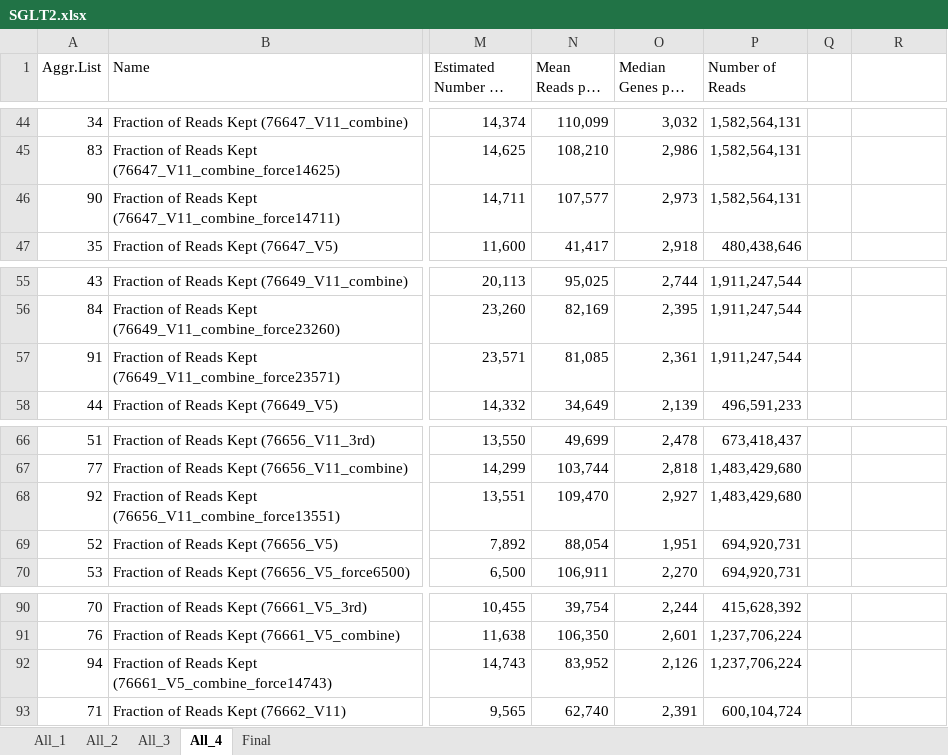
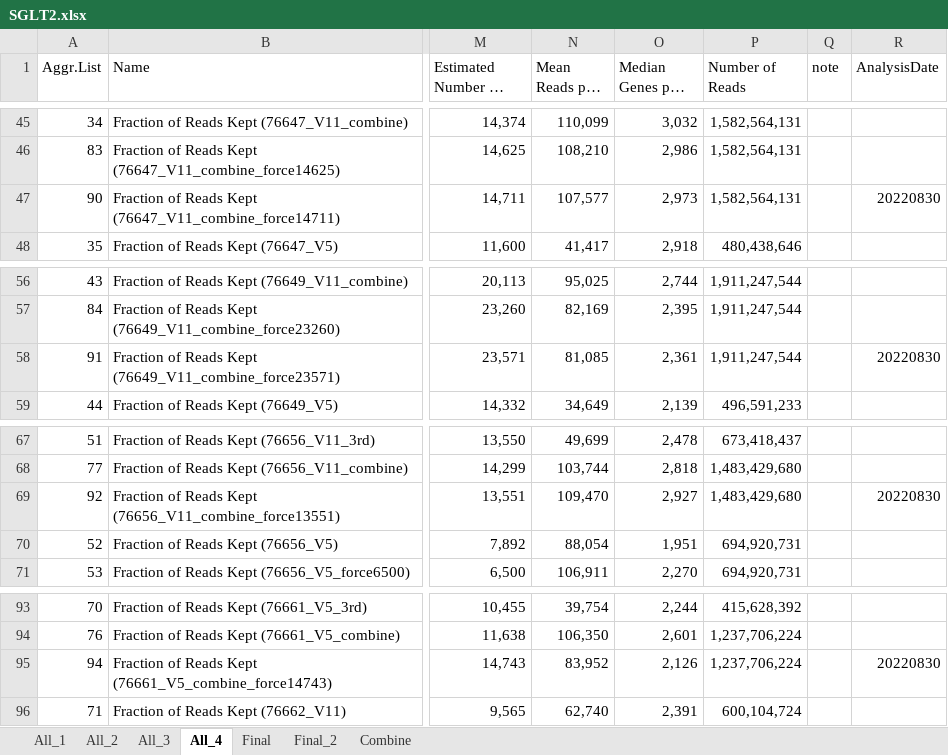
Before and after one commit to dnarna909/UTHSC_cellranger_codes_files, an Excel workbook: AggrFiles/SGLT2.xlsx, sheet All_4, drawn as a sheet; only a part is shown, gaps mark what is left out; long unchanged cells end in …; values as stored, in another font and other column widths than the file's, no cell formats; charts and pictures and conditional formats not drawn; addresses are those after the commit; the diff covers the shown part only; the diff names each change by its address in the sheet, - before the commit and + after, or states it on an @@ line.

```diff
--- a/AggrFiles/SGLT2.xlsx (sheet All_4)
+++ b/AggrFiles/SGLT2.xlsx (sheet All_4)
+sheet tab: Final_2
+sheet tab: Combine
-Q1: (empty)
+Q1: note
-R1: (empty)
+R1: AnalysisDate
-R47 (AnalysisDate): (empty)
+R47 (AnalysisDate): 20220830
-R58 (AnalysisDate): (empty)
+R58 (AnalysisDate): 20220830
-R69 (AnalysisDate): (empty)
+R69 (AnalysisDate): 20220830
-R95 (AnalysisDate): (empty)
+R95 (AnalysisDate): 20220830
```
Also changed, not shown: 3 added rows and 4 edited cells elsewhere in this sheet, cell formats, formulas that keep their value, 2022-08-18 Prepare for UTSA/STARR.SGLT2.agg.xlsx, 2 other files.
